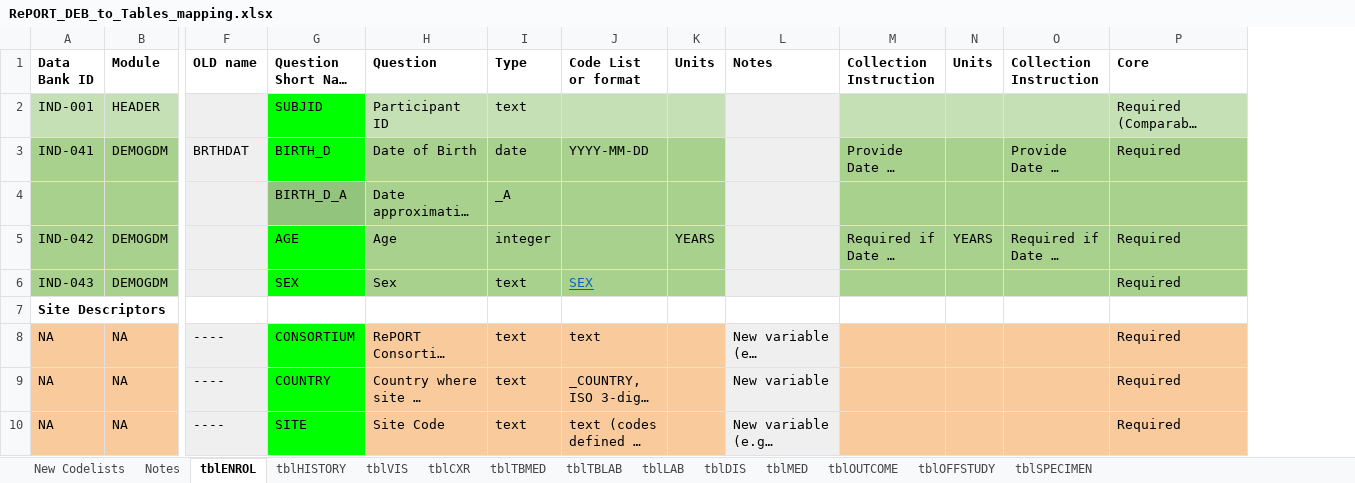
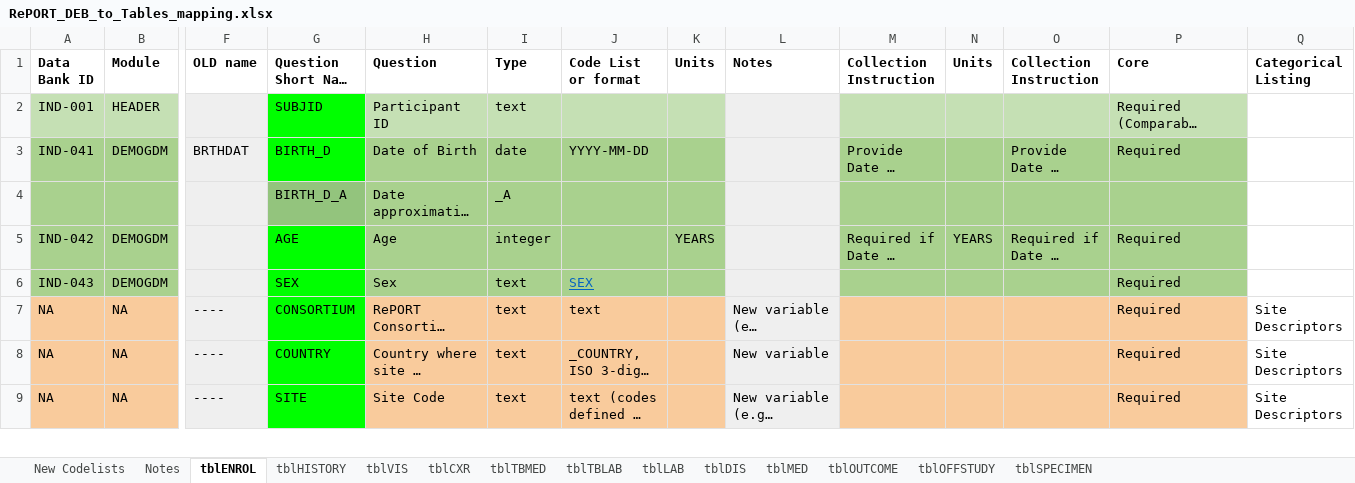
Before and after one commit to solomonsjoseph/RePORTaLiN, an Excel workbook: data/data_dictionary_and_mapping_specifications/RePORT_DEB_to_Tables_mapping.xlsx, sheet tblENROL, drawn as a sheet; only a part is shown, gaps mark what is left out; long unchanged cells end in …; values as stored, in another font and other column widths than the file's, no borders; removed rows and columns are numbered as before the commit, all else as after; rows hold the shown columns only; the diff covers the shown part only; the diff names each change by its address in the sheet, - before the commit and + after, or states it on an @@ line.

```diff
--- a/data/data_dictionary_and_mapping_specifications/RePORT_DEB_to_Tables_mapping.xlsx (sheet tblENROL)
+++ b/data/data_dictionary_and_mapping_specifications/RePORT_DEB_to_Tables_mapping.xlsx (sheet tblENROL)
+column Q (Categorical Listing), rows 7-9: all Site Descriptors
-row 7: Site Descriptors
```
Also changed, not shown: 2 removed rows elsewhere in this sheet, sheet tblLAB, sheet tblMED, sheet tblHISTORY, sheet tblVIS, hidden cells.
